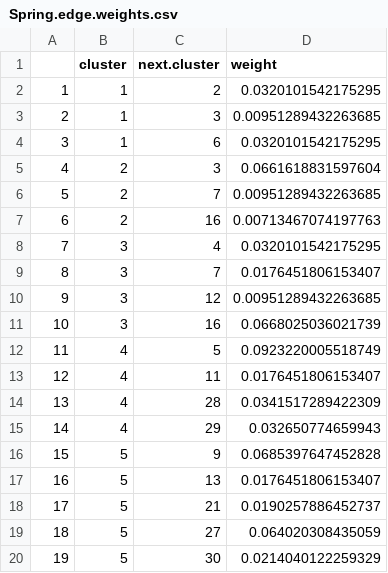
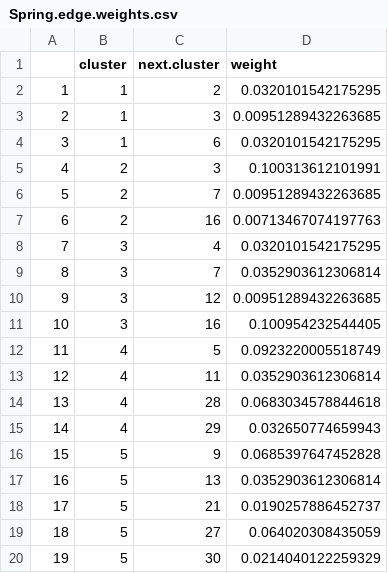
Before and after one commit to Pjefferyi/Blackpoll_Warbler_migration_network_Git, a CSV file: Network_construction/Spring.edge.weights.csv, drawn as a sheet; only a part is shown; the diff covers the shown part only.

```diff
--- a/Network_construction/Spring.edge.weights.csv
+++ b/Network_construction/Spring.edge.weights.csv
@@ -4,3 +4,3 @@
 "3",1,6,0.0320101542175295
-"4",2,3,0.0661618831597604
+"4",2,3,0.100313612101991
 "5",2,7,0.00951289432263685
@@ -8,11 +8,11 @@
 "7",3,4,0.0320101542175295
-"8",3,7,0.0176451806153407
+"8",3,7,0.0352903612306814
 "9",3,12,0.00951289432263685
-"10",3,16,0.0668025036021739
+"10",3,16,0.100954232544405
 "11",4,5,0.0923220005518749
-"12",4,11,0.0176451806153407
-"13",4,28,0.0341517289422309
+"12",4,11,0.0352903612306814
+"13",4,28,0.0683034578844618
 "14",4,29,0.032650774659943
 "15",5,9,0.0685397647452828
-"16",5,13,0.0176451806153407
+"16",5,13,0.0352903612306814
 "17",5,21,0.0190257886452737
```
Also changed, not shown: 12 edited cells elsewhere in this file, Network_construction/Fall.edge.weights.csv, 1 other file.
